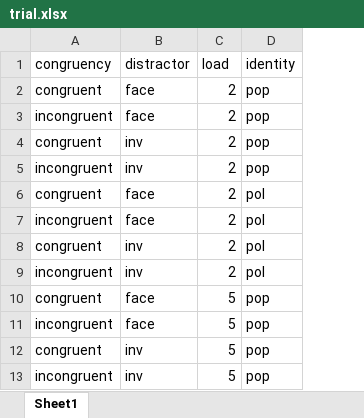
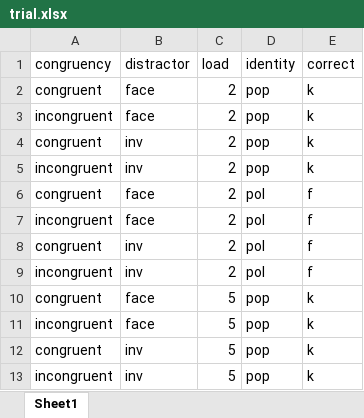
Before and after one commit to jeannekr/psyc160_final_project, an Excel workbook: trial.xlsx, sheet Sheet1, drawn as a sheet; only a part is shown; values as stored, in another font and other column widths than the file's, no borders; the diff names each change by its address in the sheet, - before the commit and + after, or states it on an @@ line.

Commit message:
updated trial file

```diff
--- a/trial.xlsx (sheet Sheet1)
+++ b/trial.xlsx (sheet Sheet1)
+column E (correct), rows 2-13: k | k | k | k | f | f | f | f | k | k | k | k
```
Also changed, not shown: 2 other files.
